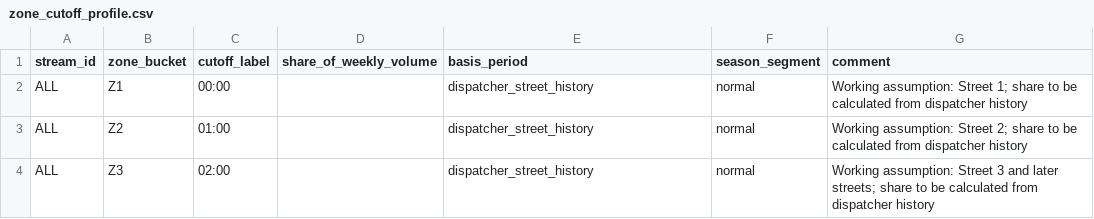
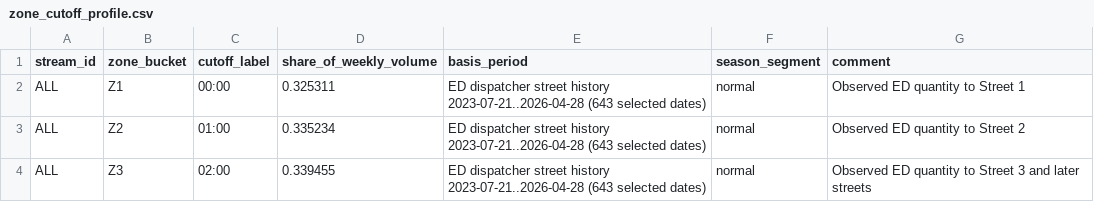
Before and after one commit to LOG650/G06-davor-necemer-individuell, a CSV file: 004 data/zone_cutoff_profile.csv, drawn as a sheet.

```diff
--- a/004 data/zone_cutoff_profile.csv
+++ b/004 data/zone_cutoff_profile.csv
@@ -1,4 +1,4 @@
 stream_id,zone_bucket,cutoff_label,share_of_weekly_volume,basis_period,season_segment,comment
-ALL,Z1,00:00,,dispatcher_street_history,normal,"Working assumption: Street 1; share to be calculated from dispatcher history"
-ALL,Z2,01:00,,dispatcher_street_history,normal,"Working assumption: Street 2; share to be calculated from dispatcher history"
-ALL,Z3,02:00,,dispatcher_street_history,normal,"Working assumption: Street 3 and later streets; share to be calculated from dispatcher history"
+ALL,Z1,00:00,0.325311,ED dispatcher street history 2023-07-21..2026-04-28 (643 selected dates),normal,Observed ED quantity to Street 1
+ALL,Z2,01:00,0.335234,ED dispatcher street history 2023-07-21..2026-04-28 (643 selected dates),normal,Observed ED quantity to Street 2
+ALL,Z3,02:00,0.339455,ED dispatcher street history 2023-07-21..2026-04-28 (643 selected dates),normal,Observed ED quantity to Street 3 and later streets
```
Also changed, not shown: 004 data/process_time_matrix.csv, 11 other files.
